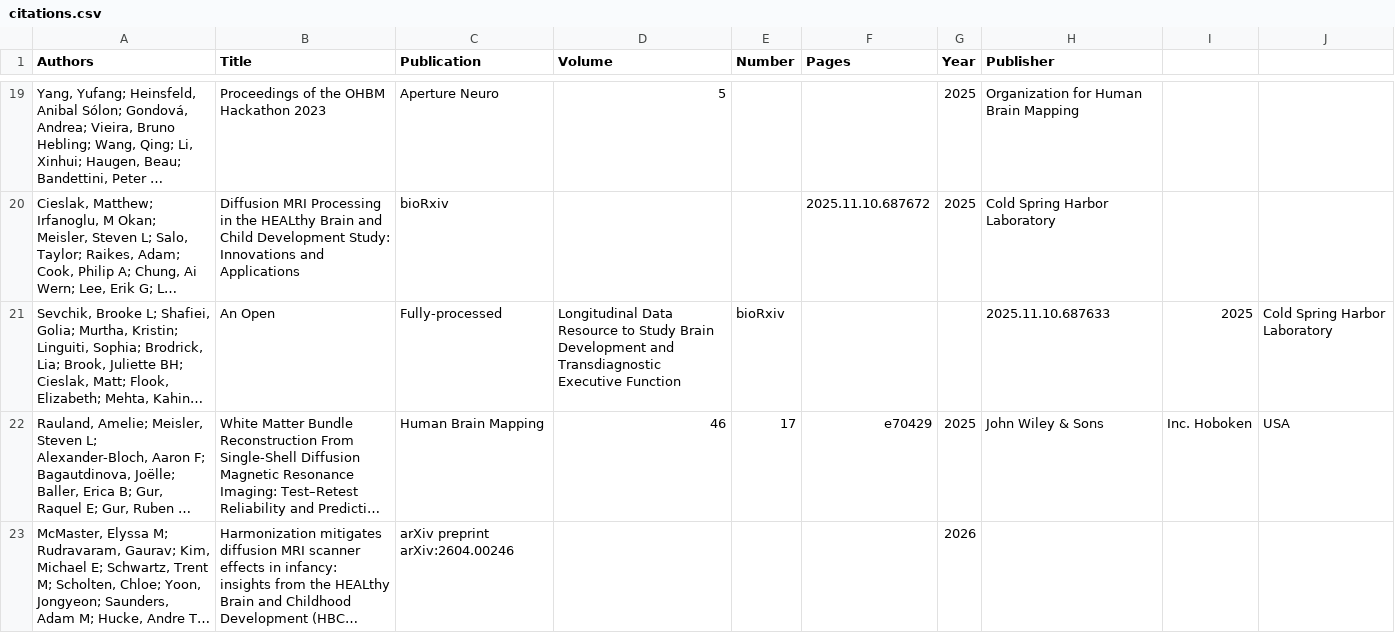
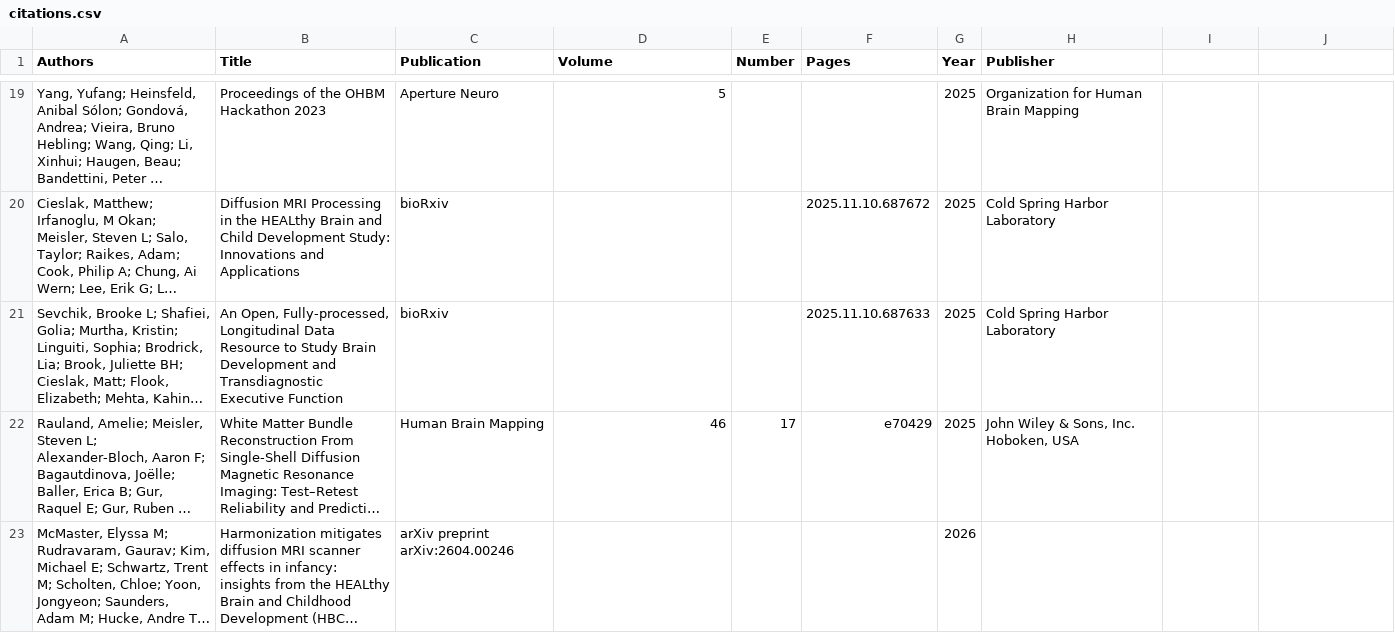
Before and after one commit to smeisler/smeisler.github.io, a CSV file: _data/citations.csv, drawn as a sheet; only a part is shown, gaps mark what is left out; long unchanged cells end in …; the diff names each change by its address in the sheet, - before the commit and + after, or states it on an @@ line.

Commit message:
Update citations.csv

```diff
--- a/_data/citations.csv
+++ b/_data/citations.csv
-B21 (Title): An Open
+B21 (Title): An Open, Fully-processed, Longitudinal Data Resource to Study Brain Development and Transdiagnostic Executive Function
-C21 (Publication): Fully-processed
+C21 (Publication): bioRxiv
-D21 (Volume): Longitudinal Data Resource to Study Brain Development and Transdiagnostic Executive Function
+D21 (Volume): (empty)
-E21 (Number): bioRxiv
+E21 (Number): (empty)
-F21 (Pages): (empty)
+F21 (Pages): 2025.11.10.687633
-G21 (Year): (empty)
+G21 (Year): 2025
-H21 (Publisher): 2025.11.10.687633
+H21 (Publisher): Cold Spring Harbor Laboratory
-I21: 2025
+I21: (empty)
-J21: Cold Spring Harbor Laboratory
+J21: (empty)
-H22 (Publisher): John Wiley & Sons
+H22 (Publisher): John Wiley & Sons, Inc. Hoboken, USA
-I22: Inc. Hoboken
+I22: (empty)
-J22: USA
+J22: (empty)
```
